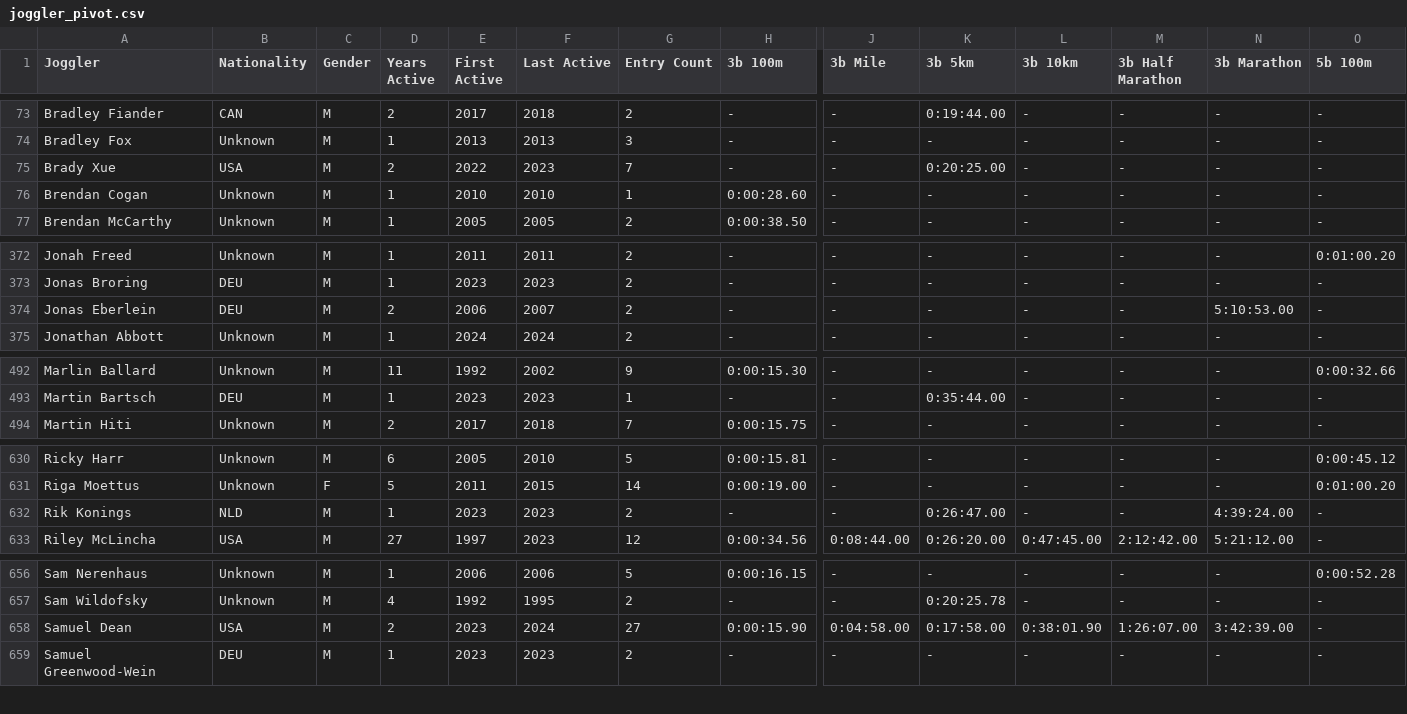
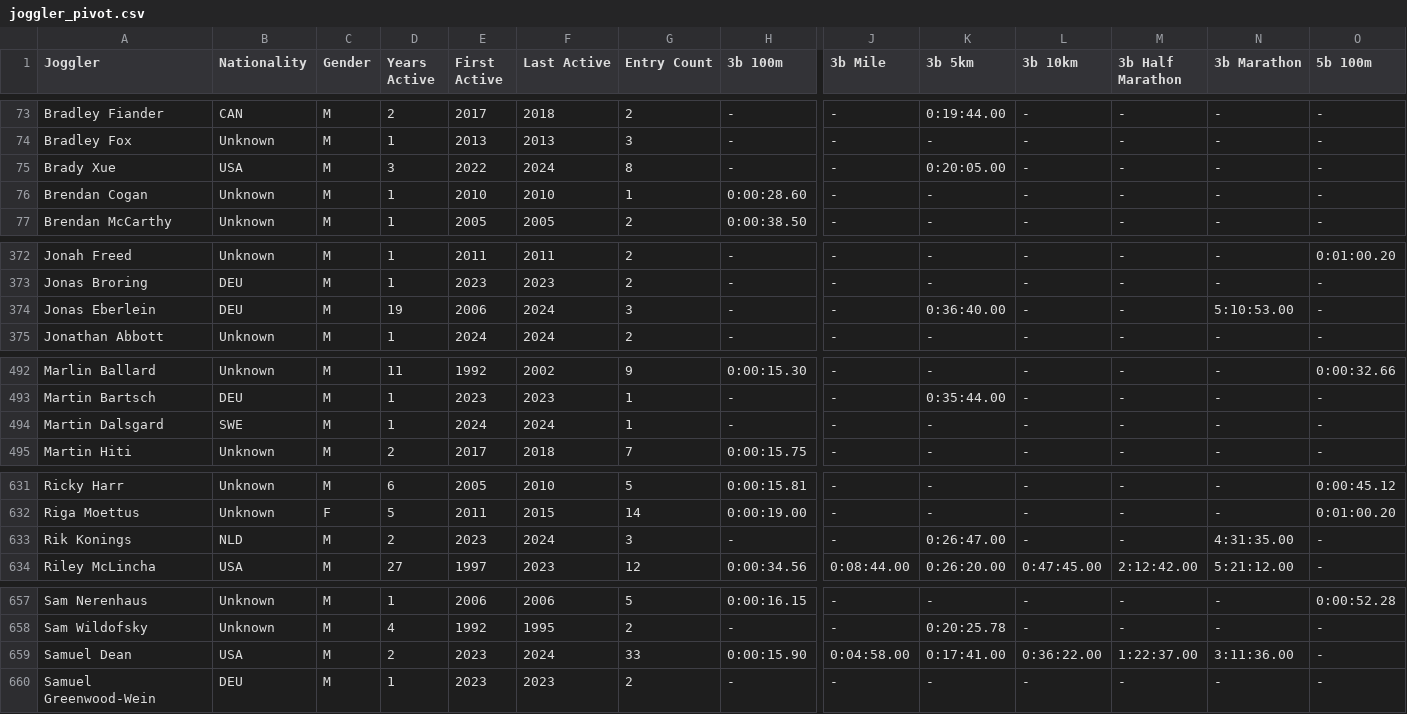
Before and after one commit to joggling-results/results, a CSV file: data/joggler_pivot.csv, drawn as a sheet; only a part is shown, gaps mark what is left out; addresses are those after the commit; rows hold the shown columns only; the diff covers the shown part only; the diff names each change by its address in the sheet, - before the commit and + after, or states it on an @@ line.

```diff
--- a/data/joggler_pivot.csv
+++ b/data/joggler_pivot.csv
-D75 (Years Active): 2
+D75 (Years Active): 3
-F75 (Last Active): 2023
+F75 (Last Active): 2024
-G75 (Entry Count): 7
+G75 (Entry Count): 8
-K75 (3b 5km): 0:20:25.00
+K75 (3b 5km): 0:20:05.00
-D374 (Years Active): 2
+D374 (Years Active): 19
-F374 (Last Active): 2007
+F374 (Last Active): 2024
-G374 (Entry Count): 2
+G374 (Entry Count): 3
-K374 (3b 5km): -
+K374 (3b 5km): 0:36:40.00
+row 494: Martin Dalsgard | SWE | M | 1 | 2024 | 2024 | 1 | - | - | - | - | - | - | -
-D633 (Years Active): 1
+D633 (Years Active): 2
-F633 (Last Active): 2023
+F633 (Last Active): 2024
-G633 (Entry Count): 2
+G633 (Entry Count): 3
-N633 (3b Marathon): 4:39:24.00
+N633 (3b Marathon): 4:31:35.00
-G659 (Entry Count): 27
+G659 (Entry Count): 33
-K659 (3b 5km): 0:17:58.00
+K659 (3b 5km): 0:17:41.00
-L659 (3b 10km): 0:38:01.90
+L659 (3b 10km): 0:36:22.00
-M659 (3b Half Marathon): 1:26:07.00
+M659 (3b Half Marathon): 1:22:37.00
-N659 (3b Marathon): 3:42:39.00
+N659 (3b Marathon): 3:11:36.00
```
Also changed, not shown: 21 edited cells elsewhere in this file, data/iaaf_perf_rank.csv, data/ranking_M_3b_5km.csv, 13 other files.
